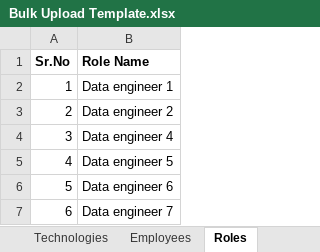
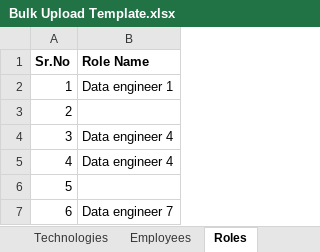
Before and after one commit to Code-CHOUDHARY/ResumeBuilderBackend, an Excel workbook: upload/template/employee/Bulk Upload Template.xlsx, sheet Roles, drawn as a sheet; values as stored, in another font and other column widths than the file's, no borders; the diff names each change by its address in the sheet, - before the commit and + after, or states it on an @@ line.

```diff
--- a/upload/template/employee/Bulk Upload Template.xlsx (sheet Roles)
+++ b/upload/template/employee/Bulk Upload Template.xlsx (sheet Roles)
-B3 (Role Name): Data engineer 2
+B3 (Role Name): (empty)
-B5 (Role Name): Data engineer 5
+B5 (Role Name): Data engineer 4
-B6 (Role Name): Data engineer 6
+B6 (Role Name): (empty)
```
Also changed, not shown: sheet Technologies, upload/template/employee/Bulk Upload Template-v2.xlsx, upload/template/role/Bulk Upload Template.xlsx, 9 other files.
